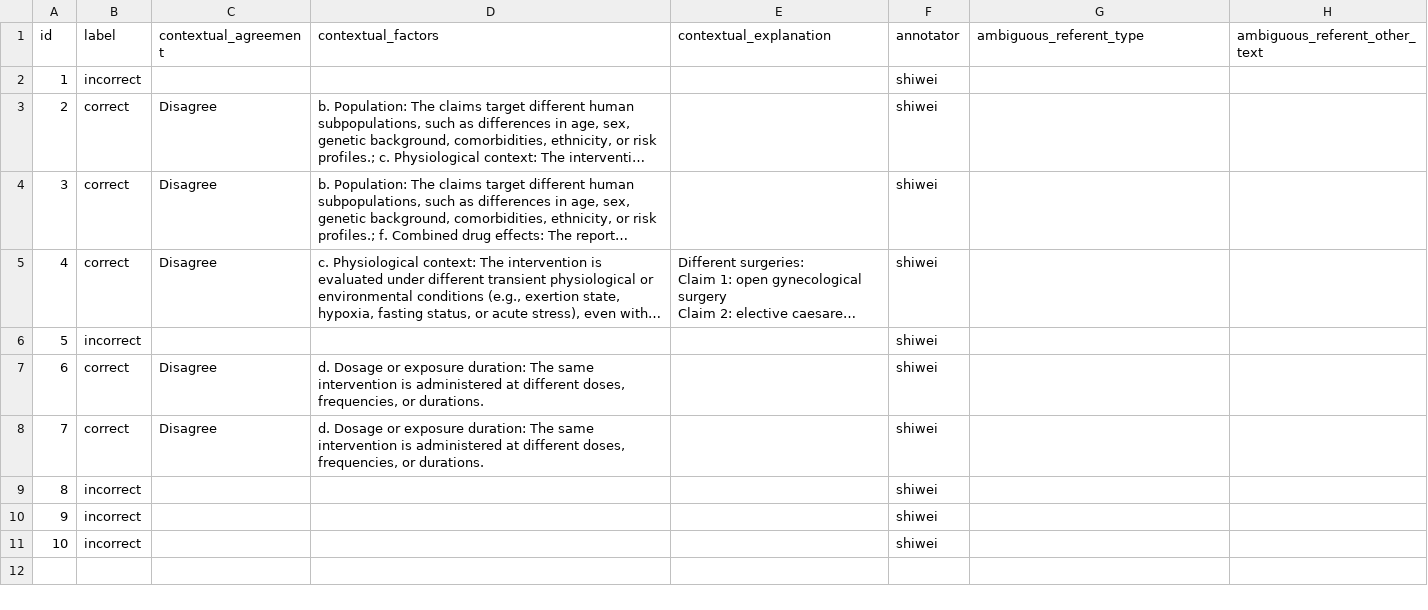
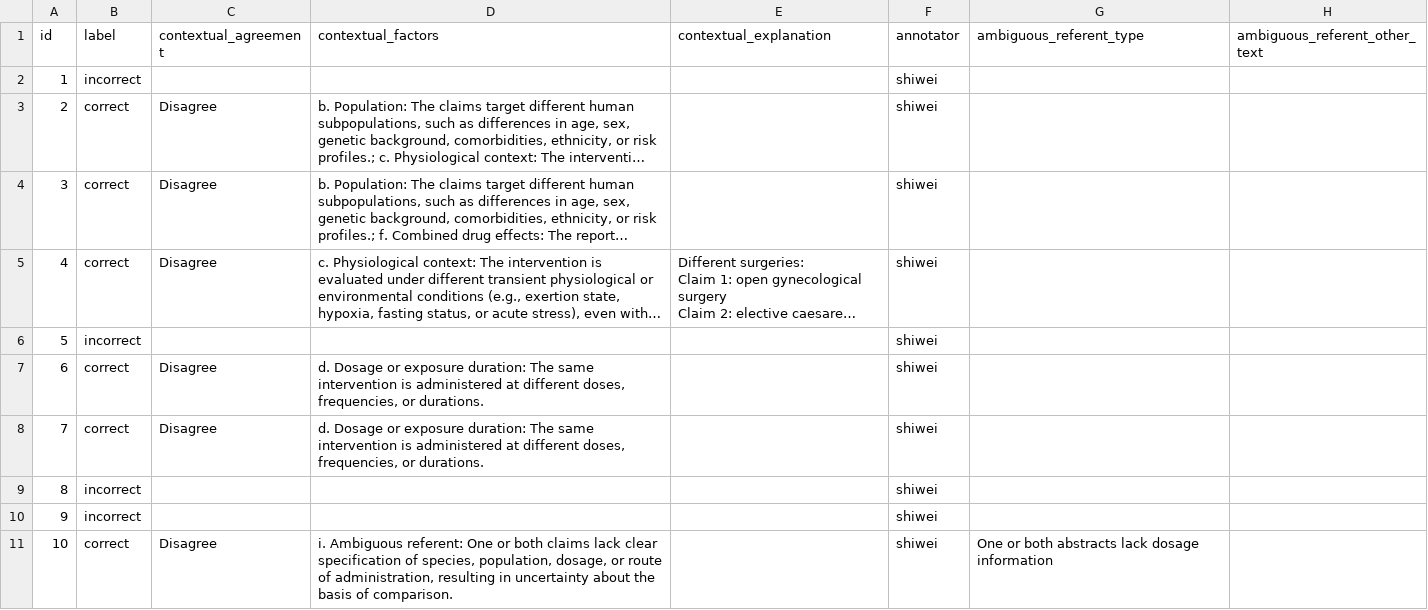
Before and after one commit to MengfeiLan/Annotation_Drug_Disease_Con, a CSV file: annotations/shiwei.csv, drawn as a sheet; long unchanged cells end in …; the diff names each change by its address in the sheet, - before the commit and + after, or states it on an @@ line.

Commit message:
Update annotations

```diff
--- a/annotations/shiwei.csv
+++ b/annotations/shiwei.csv
-B11 (label): incorrect
+B11 (label): correct
-C11 (contextual_agreement): (empty)
+C11 (contextual_agreement): Disagree
-D11 (contextual_factors): (empty)
+D11 (contextual_factors): i. Ambiguous referent: One or both claims lack clear specification of species, population, dosage, or route of administration, resulting in uncertainty about the basis of comparison.
-G11 (ambiguous_referent_type): (empty)
+G11 (ambiguous_referent_type): One or both abstracts lack dosage information
```
